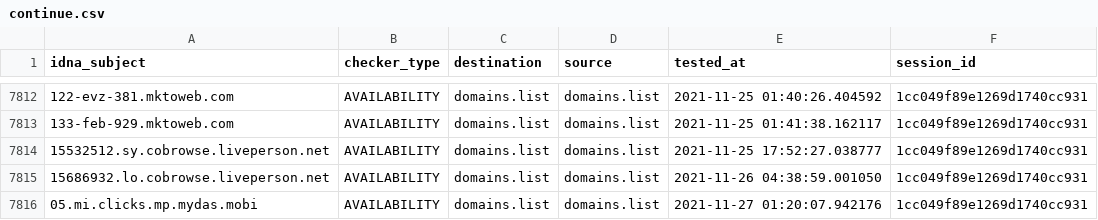
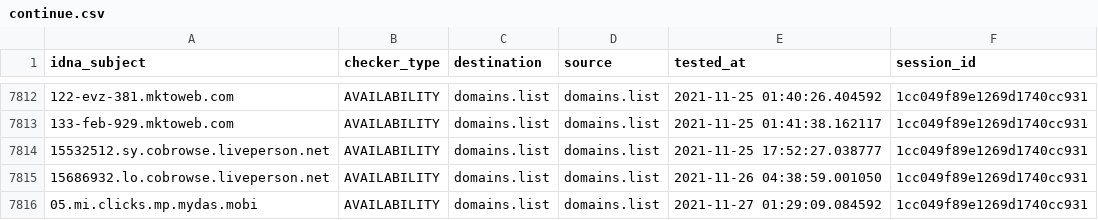
Before and after one commit to Ultimate-Hosts-Blacklist/lightswitch05_hosts_ads-and-tracking-extended, a CSV file: output/domains.list/continue.csv, drawn as a sheet; only a part is shown, gaps mark what is left out.

```diff
--- a/output/domains.list/continue.csv
+++ b/output/domains.list/continue.csv
@@ -7815,2 +7815,2 @@ idna_subject,checker_type,destination,source,tested_at,session_id
 15686932.lo.cobrowse.liveperson.net,AVAILABILITY,domains.list,domains.list,2021-11-26 04:38:59.001050,1cc049f89e1269d1740cc931
-05.mi.clicks.mp.mydas.mobi,AVAILABILITY,domains.list,domains.list,2021-11-27 01:20:07.942176,1cc049f89e1269d1740cc931
+05.mi.clicks.mp.mydas.mobi,AVAILABILITY,domains.list,domains.list,2021-11-27 01:29:09.084592,1cc049f89e1269d1740cc931
```
Also changed, not shown: 3 other files.
